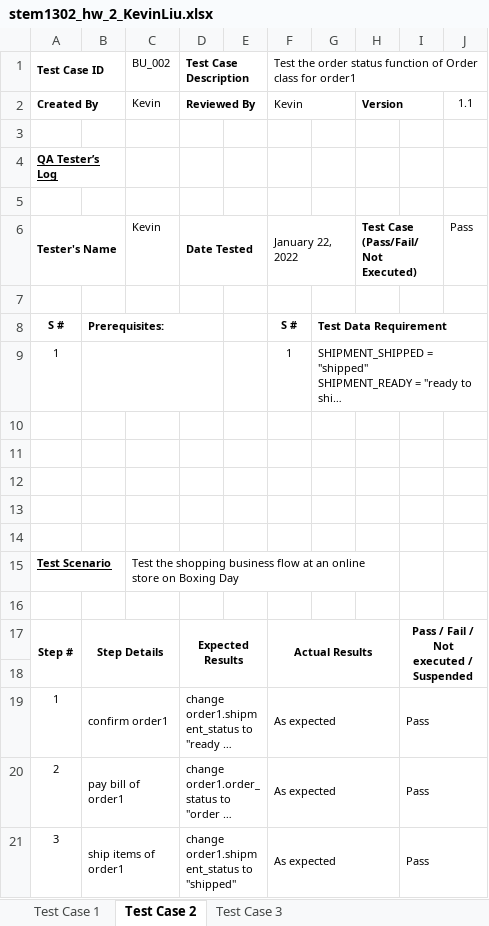
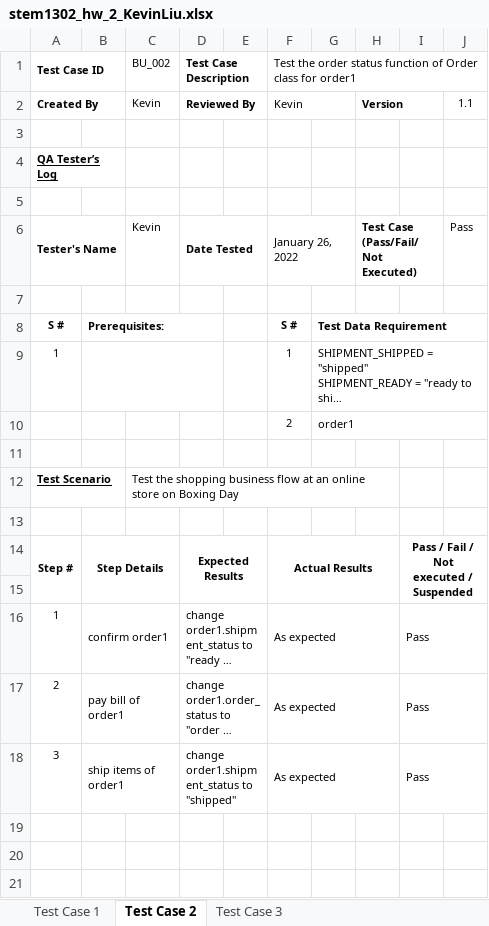
Before and after one commit to smarty-kev/stem1401py, an Excel workbook: py220108_python3d/day113_py220115/stem1302_hw_2_KevinLiu.xlsx, sheet Test Case 2, drawn as a sheet; long unchanged cells end in …; values as stored, in another font and other column widths than the file's, no borders; removed rows and columns are numbered as before the commit, all else as after; the diff names each change by its address in the sheet, - before the commit and + after, or states it on an @@ line.

```diff
--- a/py220108_python3d/day113_py220115/stem1302_hw_2_KevinLiu.xlsx (sheet Test Case 2)
+++ b/py220108_python3d/day113_py220115/stem1302_hw_2_KevinLiu.xlsx (sheet Test Case 2)
-F6: January 22, 2022
+F6: January 26, 2022
-row 10: (empty)
+row 10:  |  |  |  |  | 2 | order1
+G10:J10 merged
-row 11: (empty)
-row 12: (empty)
-row 13: (empty)
```
Also changed, not shown: sheet Test Case 3, sheet Test Case 1, 12 other files.
